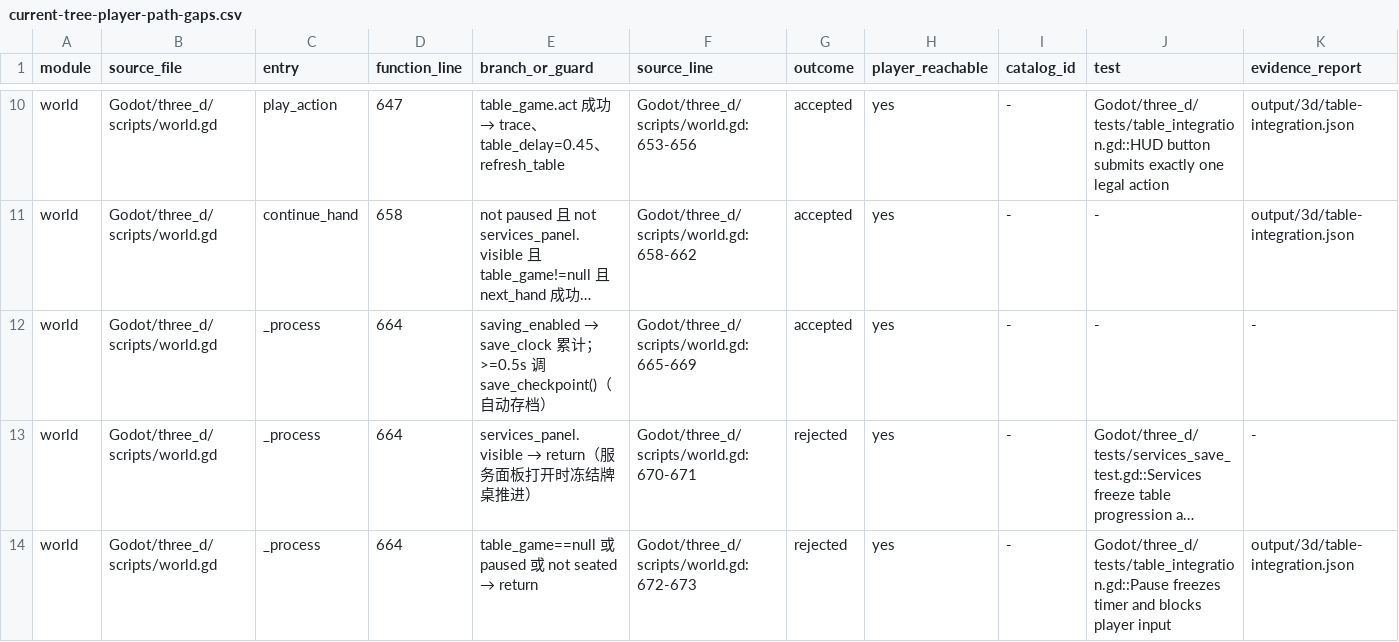
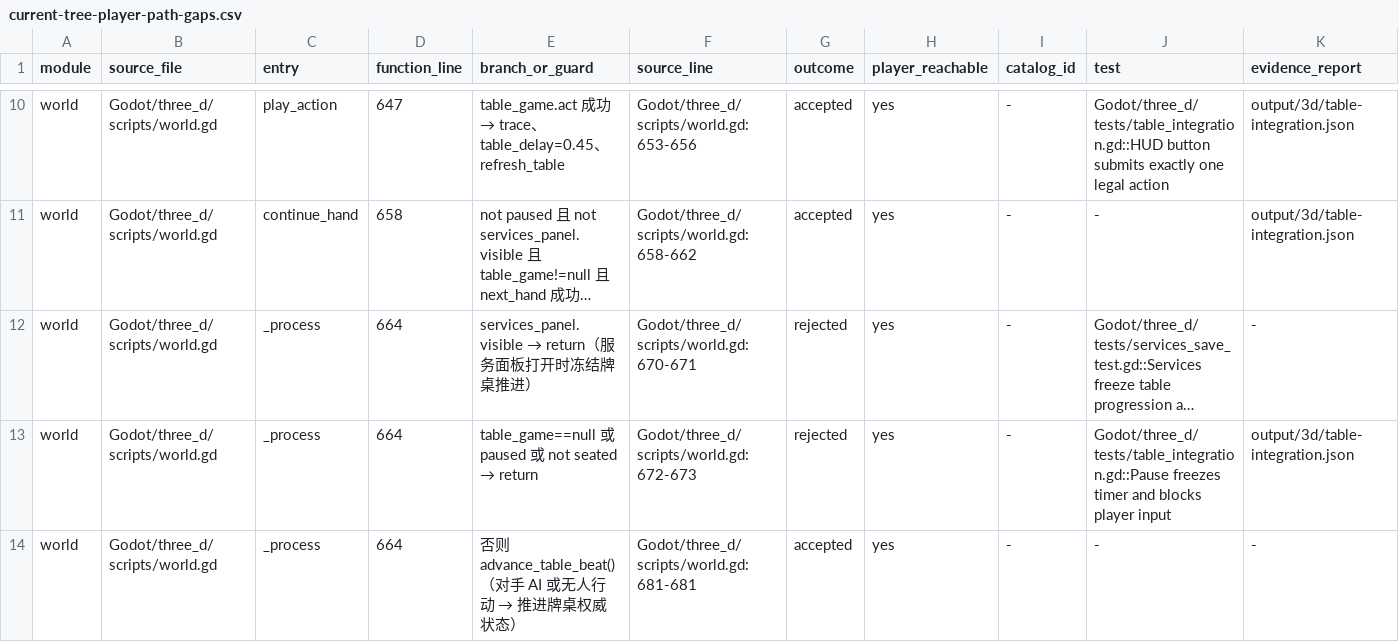
Before and after one commit to spring10-15/Texas-pub, a CSV file: docs/3d-production/external-handoff/A8-global-catalog-audit/current-tree-player-path-gaps.csv, drawn as a sheet; only a part is shown, gaps mark what is left out; the shorter side is filled out with more unchanged rows; long unchanged cells end in …; rows hold the shown columns only; the diff names each change by its address in the sheet, - before the commit and + after, or states it on an @@ line.

```diff
--- a/docs/3d-production/external-handoff/A8-global-catalog-audit/current-tree-player-path-gaps.csv
+++ b/docs/3d-production/external-handoff/A8-global-catalog-audit/current-tree-player-path-gaps.csv
-row 12: world | Godot/three_d/scripts/world.gd | _process | 664 | saving_enabled → save_clock 累计；>=0.5s 调 save_checkpoint()（自动存档） | Godot/three_d/scripts/world.gd:665-669 | accepted | yes | - | - | -
```
Also changed, not shown: docs/3d-production/external-handoff/A8-global-catalog-audit/current-tree-branch-inventory.csv, docs/3d-production/external-handoff/A8-global-catalog-audit/current-tree-weak-evidence.csv, 1 other file.
